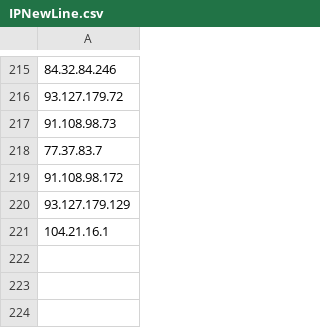
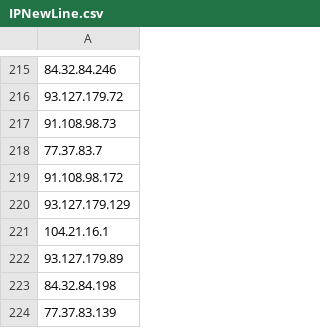
Before and after one commit to giroot/ThreatBeacon, a CSV file: SocGholish/IPNewLine.csv, drawn as a sheet; only a part is shown, gaps mark what is left out.

Commit message:
upload csv

```diff
--- a/SocGholish/IPNewLine.csv
+++ b/SocGholish/IPNewLine.csv
@@ -221 +221,4 @@
 104.21.16.1
+93.127.179.89
+84.32.84.198
+77.37.83.139
```
